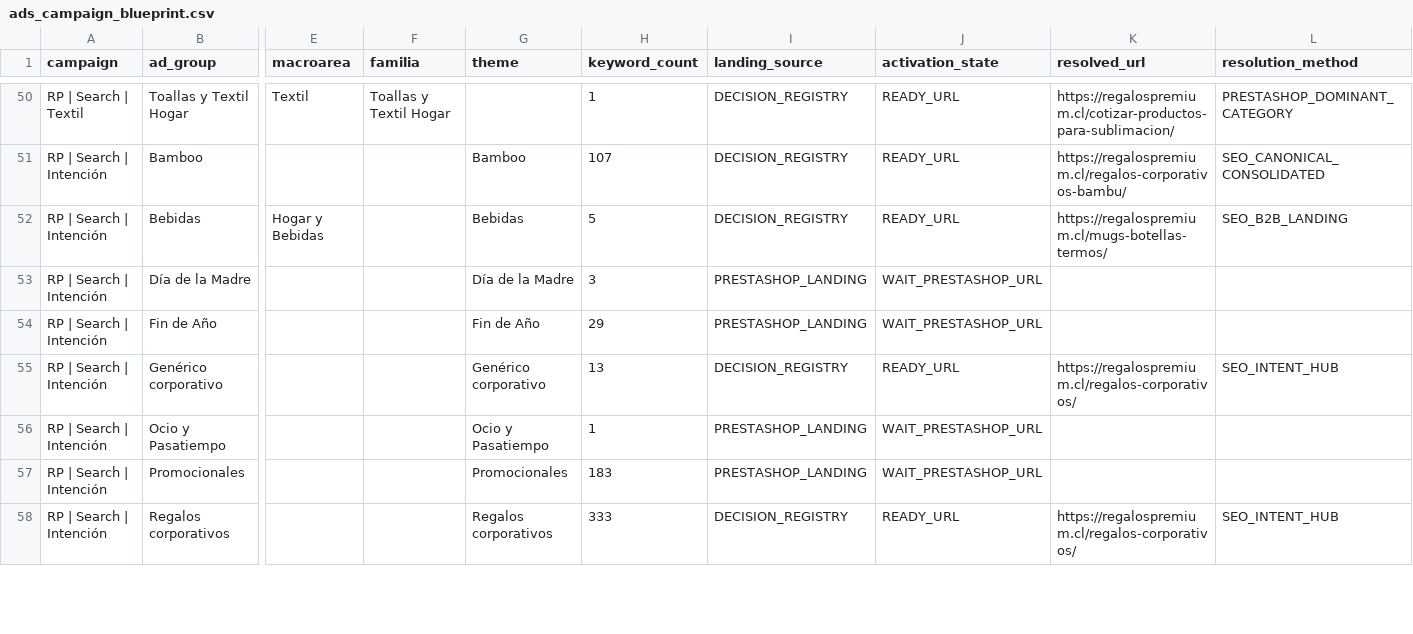
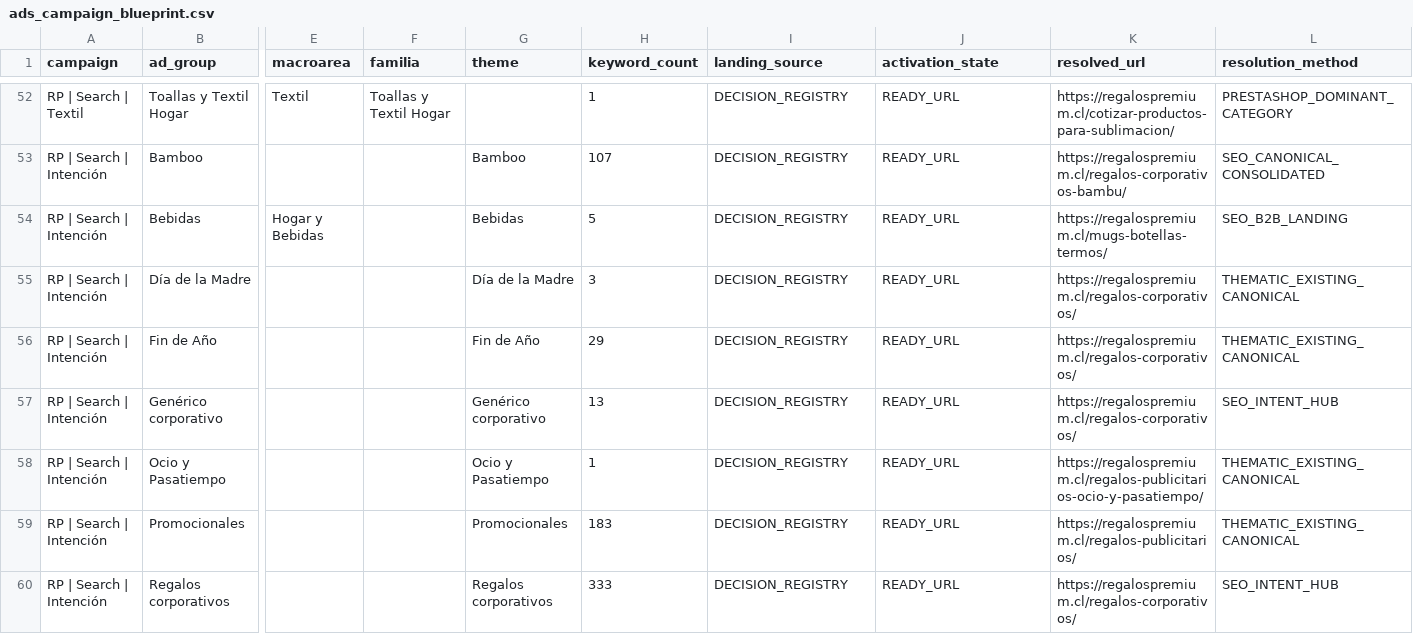
Before and after one commit to RegalosPremium/regalospremium-dataset, a CSV file: data/ads/ads_campaign_blueprint.csv, drawn as a sheet; only a part is shown, gaps mark what is left out; addresses are those after the commit; the diff covers the shown part only; the diff names each change by its address in the sheet, - before the commit and + after, or states it on an @@ line.

```diff
--- a/data/ads/ads_campaign_blueprint.csv
+++ b/data/ads/ads_campaign_blueprint.csv
-I55:I56 (landing_source): PRESTASHOP_LANDING
+I55:I56 (landing_source): DECISION_REGISTRY
-J55:J56 (activation_state): WAIT_PRESTASHOP_URL
+J55:J56 (activation_state): READY_URL
-K55:K56 (resolved_url): (empty)
+K55:K56 (resolved_url): https://regalospremium.cl/regalos-corporativos/
-L55:L56 (resolution_method): (empty)
+L55:L56 (resolution_method): THEMATIC_EXISTING_CANONICAL
-I58:I59 (landing_source): PRESTASHOP_LANDING
+I58:I59 (landing_source): DECISION_REGISTRY
-J58:J59 (activation_state): WAIT_PRESTASHOP_URL
+J58:J59 (activation_state): READY_URL
-K58 (resolved_url): (empty)
+K58 (resolved_url): https://regalospremium.cl/regalos-publicitarios-ocio-y-pasatiempo/
-L58:L59 (resolution_method): (empty)
+L58:L59 (resolution_method): THEMATIC_EXISTING_CANONICAL
-K59 (resolved_url): (empty)
+K59 (resolved_url): https://regalospremium.cl/regalos-publicitarios/
```
Also changed, not shown: 3 added rows, 1 removed row and 21 edited cells elsewhere in this file, data/ads/ads_landing_decisions.csv, data/productos.csv, 48 other files.
